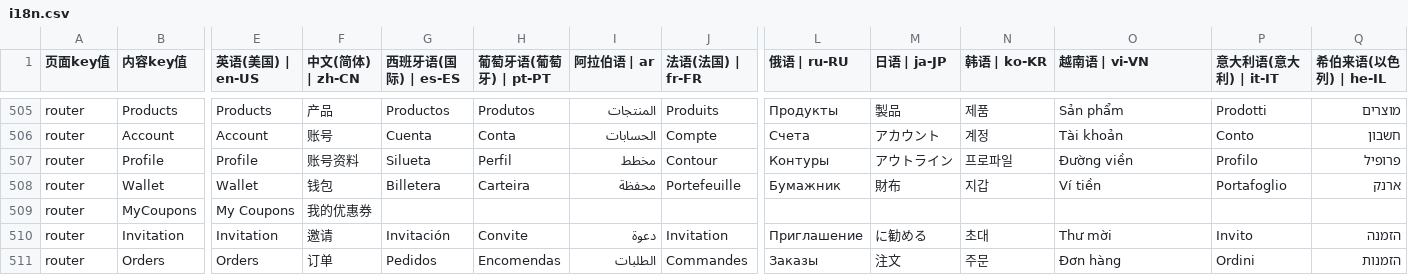
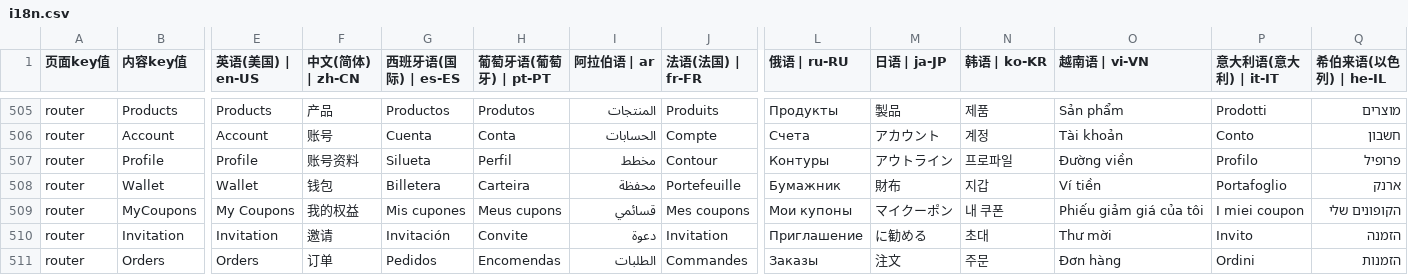
Before and after one commit to chenzhenyuan123/monorepo, a CSV file: apps/distribution/plugins/i18n/i18n.csv, drawn as a sheet; only a part is shown, gaps mark what is left out; the diff names each change by its address in the sheet, - before the commit and + after, or states it on an @@ line.

```diff
--- a/apps/distribution/plugins/i18n/i18n.csv
+++ b/apps/distribution/plugins/i18n/i18n.csv
-F509 (中文(简体) | zh-CN): 我的优惠券
+F509 (中文(简体) | zh-CN): 我的权益
-G509 (西班牙语(国际) | es-ES): (empty)
+G509 (西班牙语(国际) | es-ES): Mis cupones
-H509 (葡萄牙语(葡萄牙) | pt-PT): (empty)
+H509 (葡萄牙语(葡萄牙) | pt-PT): Meus cupons
-I509 (阿拉伯语 | ar): (empty)
+I509 (阿拉伯语 | ar): قسائمي
-J509 (法语(法国) | fr-FR): (empty)
+J509 (法语(法国) | fr-FR): Mes coupons
-L509 (俄语 | ru-RU): (empty)
+L509 (俄语 | ru-RU): Мои купоны
-M509 (日语 | ja-JP): (empty)
+M509 (日语 | ja-JP): マイクーポン
-N509 (韩语 | ko-KR): (empty)
+N509 (韩语 | ko-KR): 내 쿠폰
-O509 (越南语 | vi-VN): (empty)
+O509 (越南语 | vi-VN): Phiếu giảm giá của tôi
-P509 (意大利语(意大利) | it-IT): (empty)
+P509 (意大利语(意大利) | it-IT): I miei coupon
-Q509 (希伯来语(以色列) | he-IL): (empty)
+Q509 (希伯来语(以色列) | he-IL): הקופונים שלי
```
Also changed, not shown: 1 other file.
